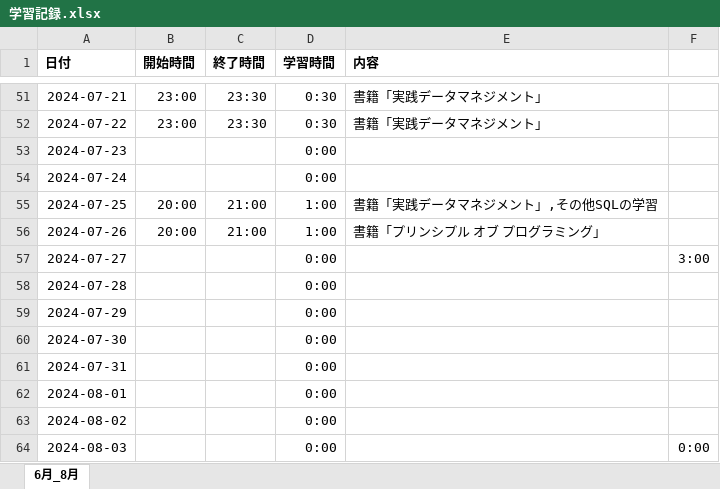
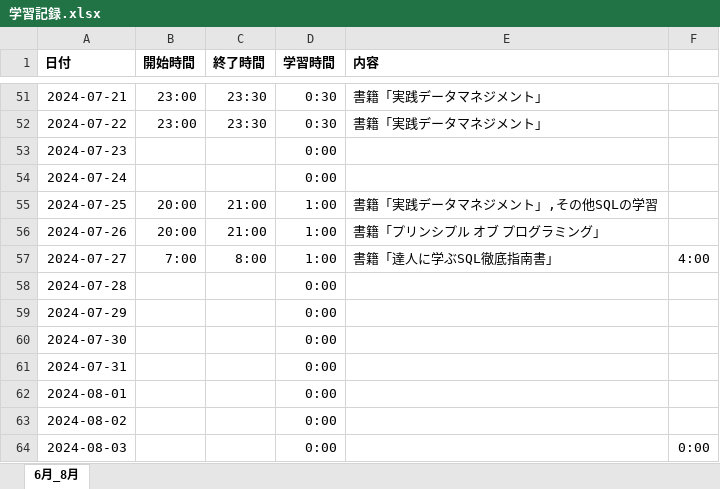
Before and after one commit to Yoshi-Kosaka/Zemi, an Excel workbook: Study/学習記録.xlsx, sheet 6月_8月, drawn as a sheet; only a part is shown, gaps mark what is left out; values as stored, in another font and other column widths than the file's, no borders; the diff names each change by its address in the sheet, - before the commit and + after, or states it on an @@ line.

Commit message:
fix Study

```diff
--- a/Study/学習記録.xlsx (sheet 6月_8月)
+++ b/Study/学習記録.xlsx (sheet 6月_8月)
-B57 (開始時間): (empty)
+B57 (開始時間): 7:00
-C57 (終了時間): (empty)
+C57 (終了時間): 8:00
-D57 (学習時間): 0:00
+D57 (学習時間): 1:00
-E57 (内容): (empty)
+E57 (内容): 書籍「達人に学ぶSQL徹底指南書」
-F57: 3:00
+F57: 4:00
```
